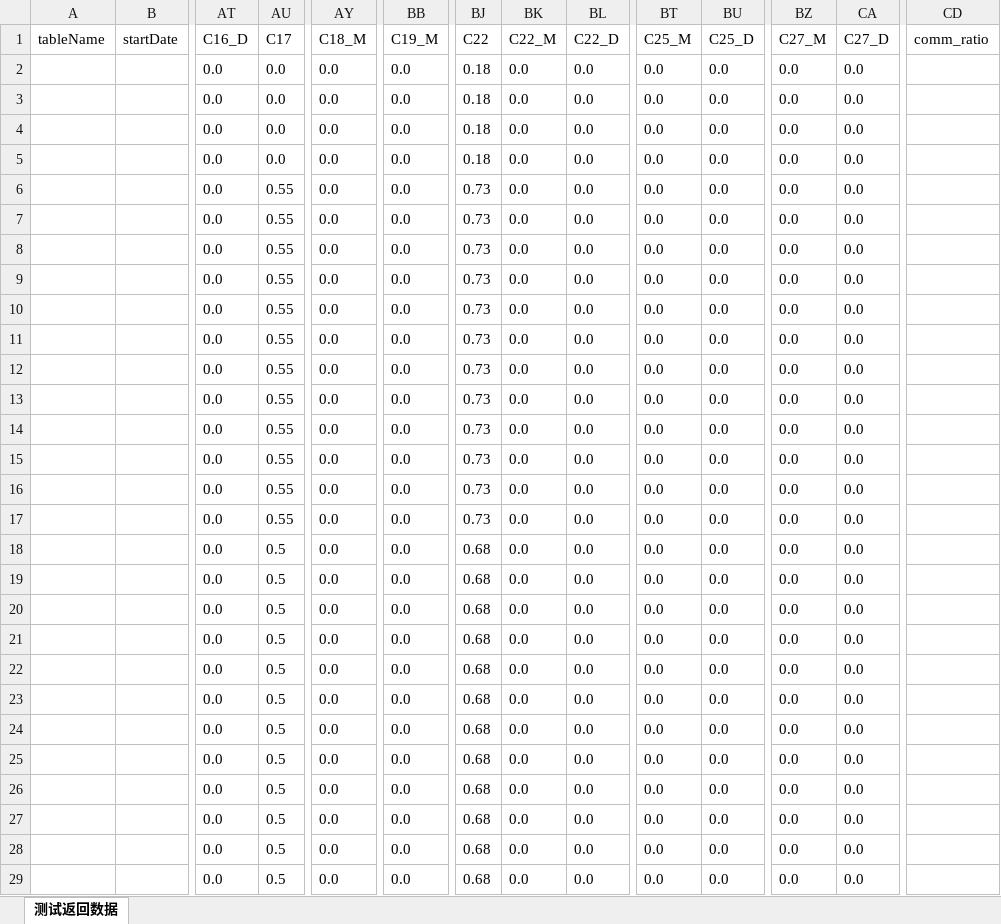
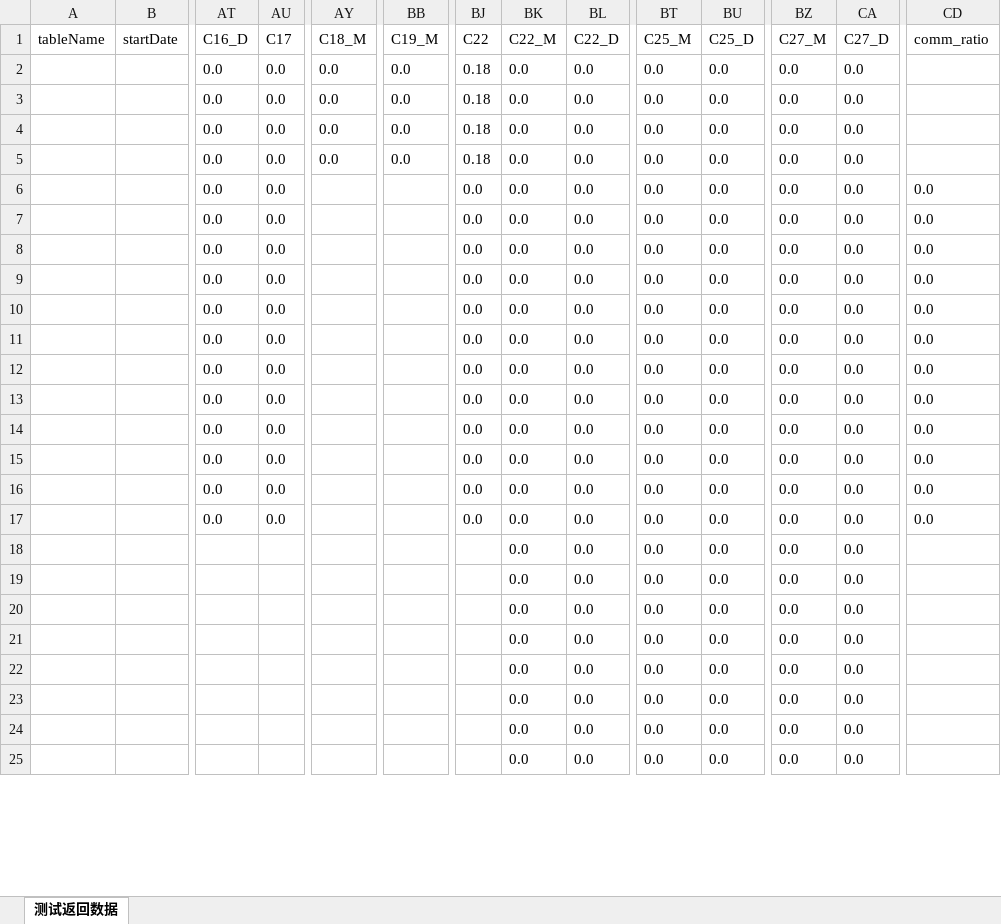
Before and after one commit to Li-Stone/utils, an Excel workbook: files/返回数据.xlsx, sheet 测试返回数据, drawn as a sheet; only a part is shown, gaps mark what is left out; values as stored, in another font and other column widths than the file's, no borders; removed rows and columns are numbered as before the commit, all else as after; rows hold the shown columns only; the diff covers the shown part only; the diff names each change by its address in the sheet, - before the commit and + after, or states it on an @@ line.

```diff
--- a/files/返回数据.xlsx (sheet 测试返回数据)
+++ b/files/返回数据.xlsx (sheet 测试返回数据)
-AU6:AU17 (C17): 0.55
+AU6:AU17 (C17): 0.0
-AY6:AY17 (C18_M): 0.0
+AY6:AY17 (C18_M): (empty)
-BB6:BB17 (C19_M): 0.0
+BB6:BB17 (C19_M): (empty)
-BJ6:BJ17 (C22): 0.73
+BJ6:BJ17 (C22): 0.0
-CD6:CD17 (comm_ratio): (empty)
+CD6:CD17 (comm_ratio): 0.0
-row 18:  |  | 0.0 | 0.5 | 0.0 | 0.0 | 0.68 | 0.0 | 0.0 | 0.0 | 0.0 | 0.0 | 0.0
-row 19:  |  | 0.0 | 0.5 | 0.0 | 0.0 | 0.68 | 0.0 | 0.0 | 0.0 | 0.0 | 0.0 | 0.0
-row 20:  |  | 0.0 | 0.5 | 0.0 | 0.0 | 0.68 | 0.0 | 0.0 | 0.0 | 0.0 | 0.0 | 0.0
-row 21:  |  | 0.0 | 0.5 | 0.0 | 0.0 | 0.68 | 0.0 | 0.0 | 0.0 | 0.0 | 0.0 | 0.0
-row 22:  |  | 0.0 | 0.5 | 0.0 | 0.0 | 0.68 | 0.0 | 0.0 | 0.0 | 0.0 | 0.0 | 0.0
-row 23:  |  | 0.0 | 0.5 | 0.0 | 0.0 | 0.68 | 0.0 | 0.0 | 0.0 | 0.0 | 0.0 | 0.0
-row 24:  |  | 0.0 | 0.5 | 0.0 | 0.0 | 0.68 | 0.0 | 0.0 | 0.0 | 0.0 | 0.0 | 0.0
-row 25:  |  | 0.0 | 0.5 | 0.0 | 0.0 | 0.68 | 0.0 | 0.0 | 0.0 | 0.0 | 0.0 | 0.0
-row 26:  |  | 0.0 | 0.5 | 0.0 | 0.0 | 0.68 | 0.0 | 0.0 | 0.0 | 0.0 | 0.0 | 0.0
-row 27:  |  | 0.0 | 0.5 | 0.0 | 0.0 | 0.68 | 0.0 | 0.0 | 0.0 | 0.0 | 0.0 | 0.0
-row 28:  |  | 0.0 | 0.5 | 0.0 | 0.0 | 0.68 | 0.0 | 0.0 | 0.0 | 0.0 | 0.0 | 0.0
-row 29:  |  | 0.0 | 0.5 | 0.0 | 0.0 | 0.68 | 0.0 | 0.0 | 0.0 | 0.0 | 0.0 | 0.0
+row 18:  |  |  |  |  |  |  | 0.0 | 0.0 | 0.0 | 0.0 | 0.0 | 0.0
+row 19:  |  |  |  |  |  |  | 0.0 | 0.0 | 0.0 | 0.0 | 0.0 | 0.0
+row 20:  |  |  |  |  |  |  | 0.0 | 0.0 | 0.0 | 0.0 | 0.0 | 0.0
+row 21:  |  |  |  |  |  |  | 0.0 | 0.0 | 0.0 | 0.0 | 0.0 | 0.0
+row 22:  |  |  |  |  |  |  | 0.0 | 0.0 | 0.0 | 0.0 | 0.0 | 0.0
+row 23:  |  |  |  |  |  |  | 0.0 | 0.0 | 0.0 | 0.0 | 0.0 | 0.0
+row 24:  |  |  |  |  |  |  | 0.0 | 0.0 | 0.0 | 0.0 | 0.0 | 0.0
+row 25:  |  |  |  |  |  |  | 0.0 | 0.0 | 0.0 | 0.0 | 0.0 | 0.0
```
Also changed, not shown: 4 added rows and 106 edited cells elsewhere in this sheet, 4 other files.
